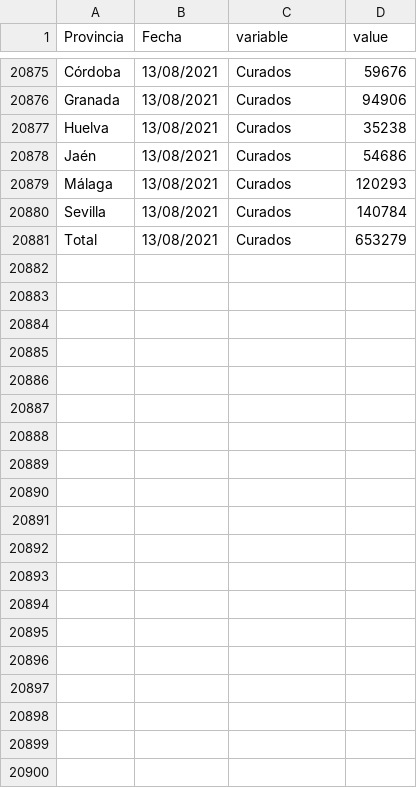
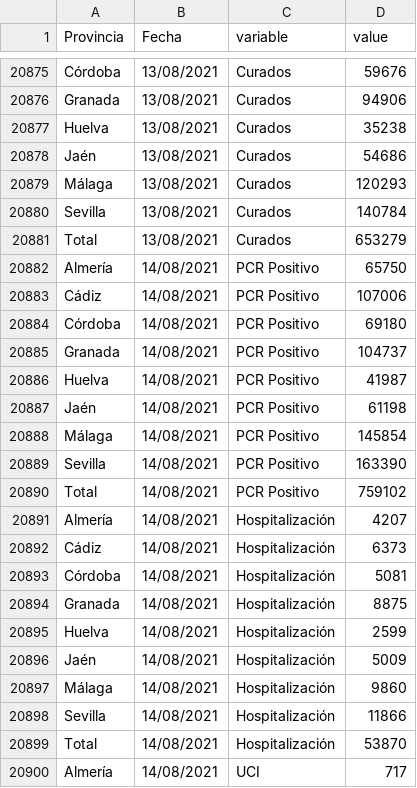
Before and after one commit to kfern/jupyter, a CSV file: covid19-es-and/covid19-es-and.csv, drawn as a sheet; only a part is shown, gaps mark what is left out; the diff covers the shown part only.

```diff
--- a/covid19-es-and/covid19-es-and.csv
+++ b/covid19-es-and/covid19-es-and.csv
@@ -20881 +20881,20 @@ Sevilla,13/08/2021,Curados,140784
 Total,13/08/2021,Curados,653279
+Almería,14/08/2021,PCR Positivo,65750
+Cádiz,14/08/2021,PCR Positivo,107006
+Córdoba,14/08/2021,PCR Positivo,69180
+Granada,14/08/2021,PCR Positivo,104737
+Huelva,14/08/2021,PCR Positivo,41987
+Jaén,14/08/2021,PCR Positivo,61198
+Málaga,14/08/2021,PCR Positivo,145854
+Sevilla,14/08/2021,PCR Positivo,163390
+Total,14/08/2021,PCR Positivo,759102
+Almería,14/08/2021,Hospitalización,4207
+Cádiz,14/08/2021,Hospitalización,6373
+Córdoba,14/08/2021,Hospitalización,5081
+Granada,14/08/2021,Hospitalización,8875
+Huelva,14/08/2021,Hospitalización,2599
+Jaén,14/08/2021,Hospitalización,5009
+Málaga,14/08/2021,Hospitalización,9860
+Sevilla,14/08/2021,Hospitalización,11866
+Total,14/08/2021,Hospitalización,53870
+Almería,14/08/2021,UCI,717
```
Also changed, not shown: 26 added rows elsewhere in this file, 1 other file.
